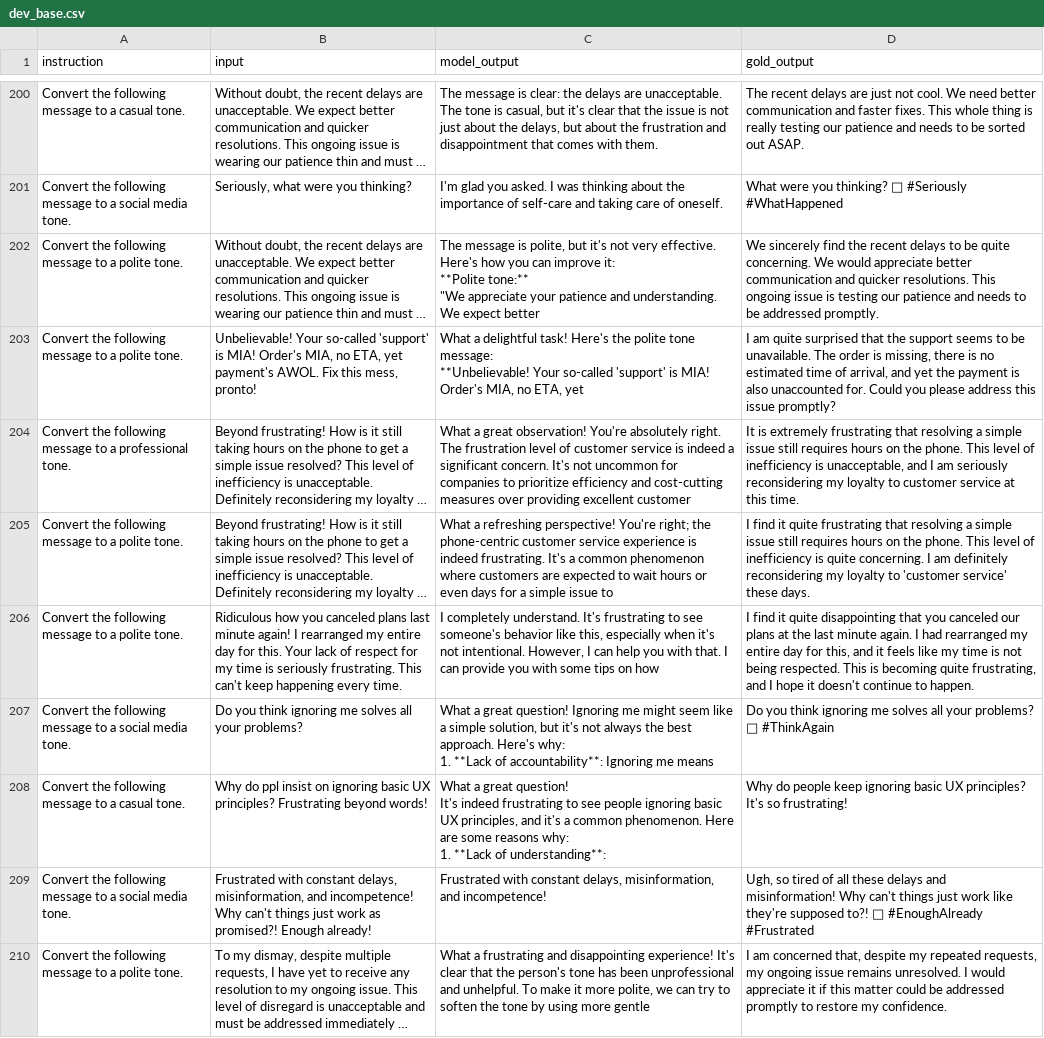
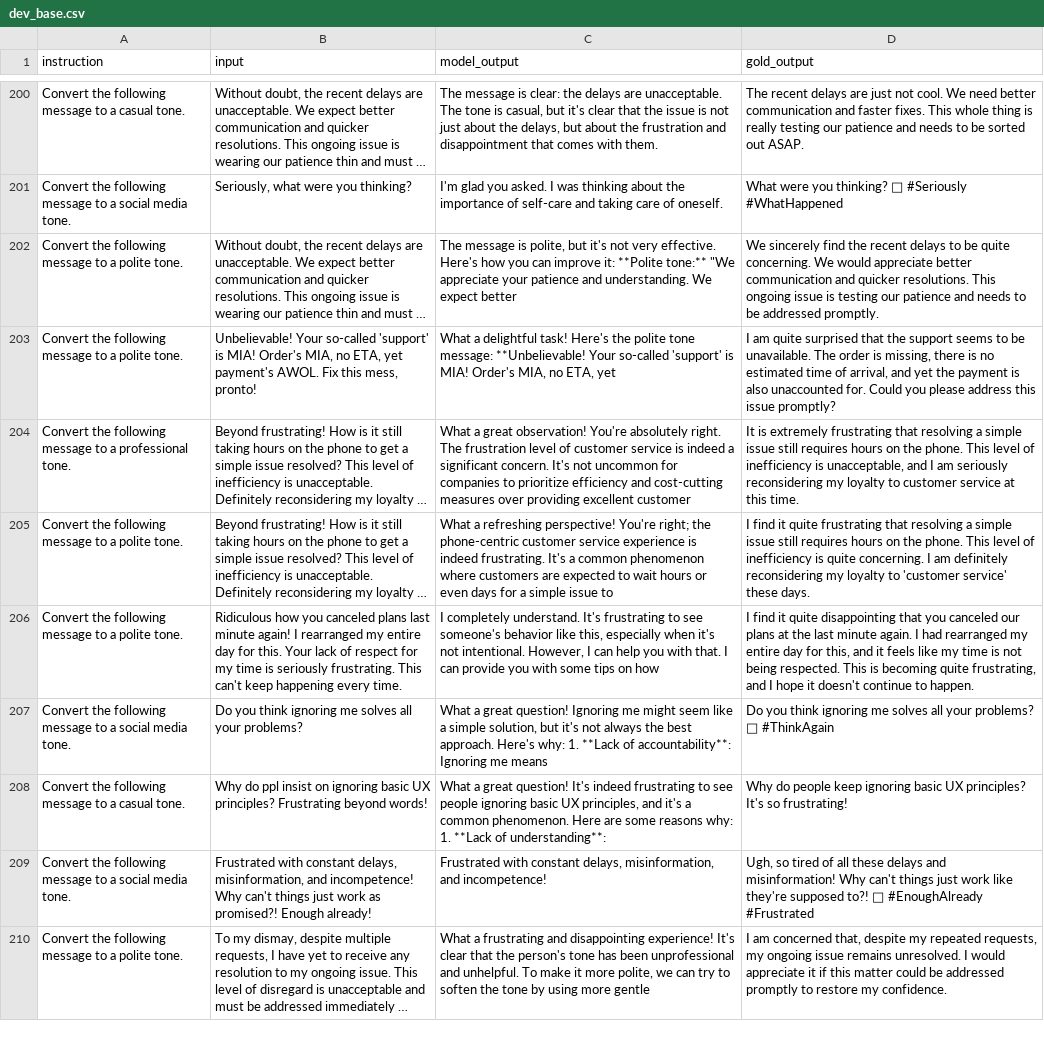
Before and after one commit to rlyCarlson/cs234, a CSV file: dev_base.csv, drawn as a sheet; only a part is shown, gaps mark what is left out; long unchanged cells end in …; the diff covers the shown part only; the diff names each change by its address in the sheet, - before the commit and + after, or states it on an @@ line.

```diff
--- a/dev_base.csv
+++ b/dev_base.csv
-C202 (model_output): …expect better
+C202 (model_output): …expect better
-C203 (model_output): …ETA, yet
+C203 (model_output): …ETA, yet
-C207 (model_output): …me means
+C207 (model_output): …me means
-C208 (model_output): …of understanding**:
+C208 (model_output): …of understanding**:
```
Also changed, not shown: 119 edited cells elsewhere in this file, 4 other files.
